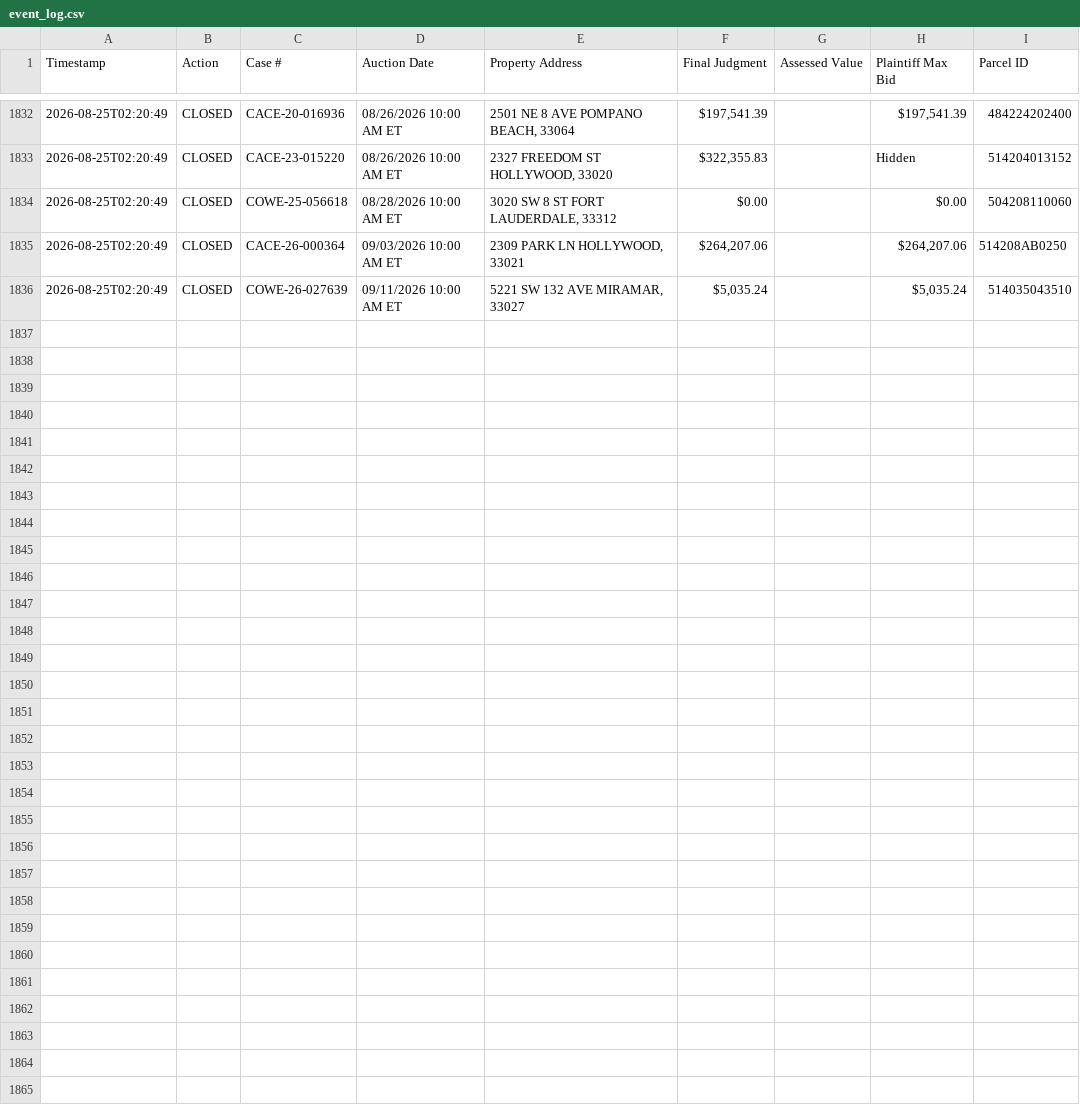
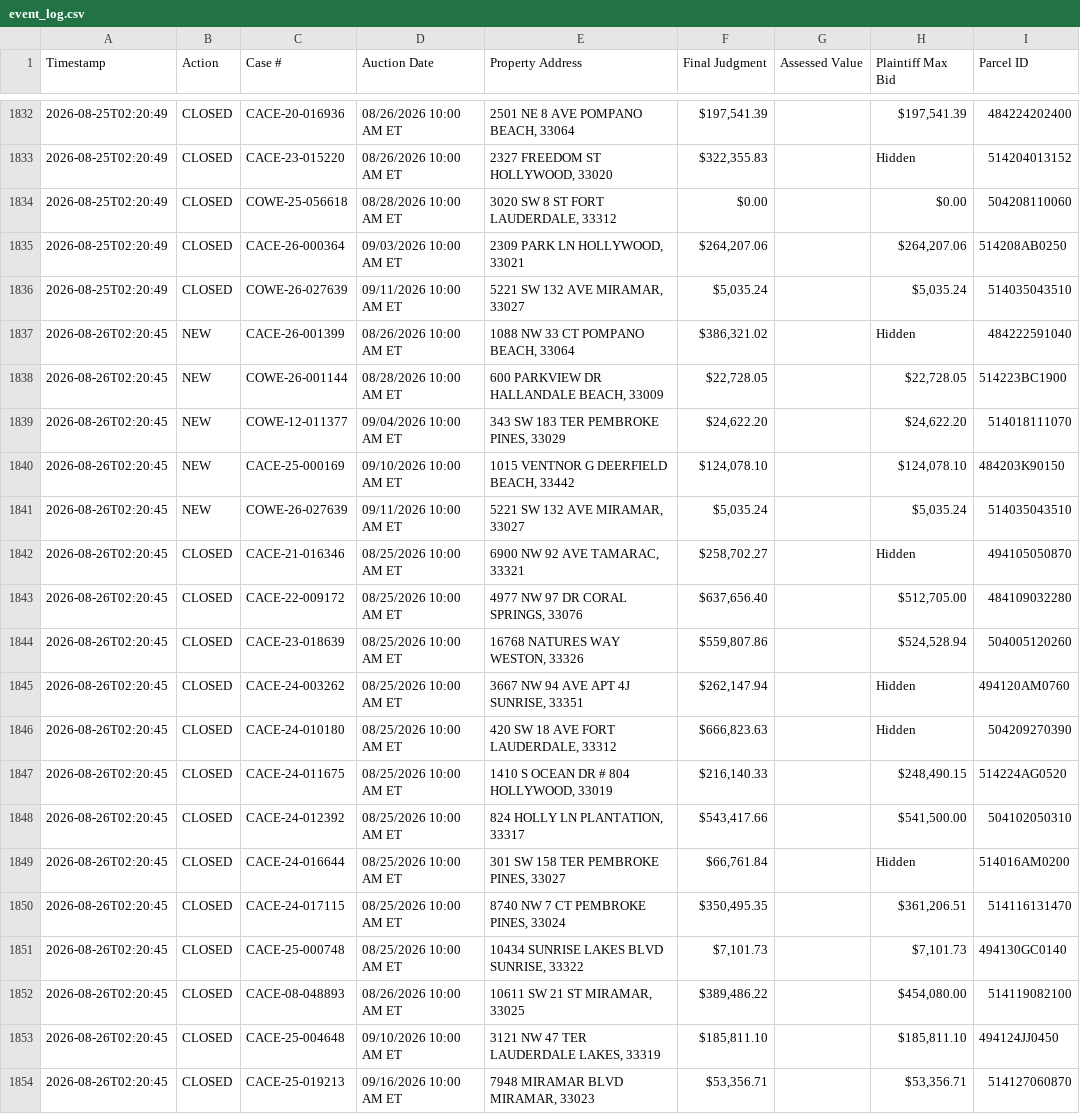
Before and after one commit to figlesias7/realforeclose-broward, a CSV file: data/event_log.csv, drawn as a sheet; only a part is shown, gaps mark what is left out; the diff names each change by its address in the sheet, - before the commit and + after, or states it on an @@ line.

```diff
--- a/data/event_log.csv
+++ b/data/event_log.csv
+row 1837: 2026-08-26T02:20:45 | NEW | CACE-26-001399 | 08/26/2026 10:00 AM ET | 1088 NW 33 CT POMPANO BEACH, 33064 | $386,321.02 |  | Hidden | 484222591040
+row 1838: 2026-08-26T02:20:45 | NEW | COWE-26-001144 | 08/28/2026 10:00 AM ET | 600 PARKVIEW DR HALLANDALE BEACH, 33009 | $22,728.05 |  | $22,728.05 | 514223BC1900
+row 1839: 2026-08-26T02:20:45 | NEW | COWE-12-011377 | 09/04/2026 10:00 AM ET | 343 SW 183 TER PEMBROKE PINES, 33029 | $24,622.20 |  | $24,622.20 | 514018111070
+row 1840: 2026-08-26T02:20:45 | NEW | CACE-25-000169 | 09/10/2026 10:00 AM ET | 1015 VENTNOR G DEERFIELD BEACH, 33442 | $124,078.10 |  | $124,078.10 | 484203K90150
+row 1841: 2026-08-26T02:20:45 | NEW | COWE-26-027639 | 09/11/2026 10:00 AM ET | 5221 SW 132 AVE MIRAMAR, 33027 | $5,035.24 |  | $5,035.24 | 514035043510
+row 1842: 2026-08-26T02:20:45 | CLOSED | CACE-21-016346 | 08/25/2026 10:00 AM ET | 6900 NW 92 AVE TAMARAC, 33321 | $258,702.27 |  | Hidden | 494105050870
+row 1843: 2026-08-26T02:20:45 | CLOSED | CACE-22-009172 | 08/25/2026 10:00 AM ET | 4977 NW 97 DR CORAL SPRINGS, 33076 | $637,656.40 |  | $512,705.00 | 484109032280
+row 1844: 2026-08-26T02:20:45 | CLOSED | CACE-23-018639 | 08/25/2026 10:00 AM ET | 16768 NATURES WAY WESTON, 33326 | $559,807.86 |  | $524,528.94 | 504005120260
+row 1845: 2026-08-26T02:20:45 | CLOSED | CACE-24-003262 | 08/25/2026 10:00 AM ET | 3667 NW 94 AVE APT 4J SUNRISE, 33351 | $262,147.94 |  | Hidden | 494120AM0760
+row 1846: 2026-08-26T02:20:45 | CLOSED | CACE-24-010180 | 08/25/2026 10:00 AM ET | 420 SW 18 AVE FORT LAUDERDALE, 33312 | $666,823.63 |  | Hidden | 504209270390
+row 1847: 2026-08-26T02:20:45 | CLOSED | CACE-24-011675 | 08/25/2026 10:00 AM ET | 1410 S OCEAN DR # 804 HOLLYWOOD, 33019 | $216,140.33 |  | $248,490.15 | 514224AG0520
+row 1848: 2026-08-26T02:20:45 | CLOSED | CACE-24-012392 | 08/25/2026 10:00 AM ET | 824 HOLLY LN PLANTATION, 33317 | $543,417.66 |  | $541,500.00 | 504102050310
+row 1849: 2026-08-26T02:20:45 | CLOSED | CACE-24-016644 | 08/25/2026 10:00 AM ET | 301 SW 158 TER PEMBROKE PINES, 33027 | $66,761.84 |  | Hidden | 514016AM0200
+row 1850: 2026-08-26T02:20:45 | CLOSED | CACE-24-017115 | 08/25/2026 10:00 AM ET | 8740 NW 7 CT PEMBROKE PINES, 33024 | $350,495.35 |  | $361,206.51 | 514116131470
+row 1851: 2026-08-26T02:20:45 | CLOSED | CACE-25-000748 | 08/25/2026 10:00 AM ET | 10434 SUNRISE LAKES BLVD SUNRISE, 33322 | $7,101.73 |  | $7,101.73 | 494130GC0140
+row 1852: 2026-08-26T02:20:45 | CLOSED | CACE-08-048893 | 08/26/2026 10:00 AM ET | 10611 SW 21 ST MIRAMAR, 33025 | $389,486.22 |  | $454,080.00 | 514119082100
+row 1853: 2026-08-26T02:20:45 | CLOSED | CACE-25-004648 | 09/10/2026 10:00 AM ET | 3121 NW 47 TER LAUDERDALE LAKES, 33319 | $185,811.10 |  | $185,811.10 | 494124JJ0450
+row 1854: 2026-08-26T02:20:45 | CLOSED | CACE-25-019213 | 09/16/2026 10:00 AM ET | 7948 MIRAMAR BLVD MIRAMAR, 33023 | $53,356.71 |  | $53,356.71 | 514127060870
```
Also changed, not shown: data/all_seen.csv, 3 other files.
